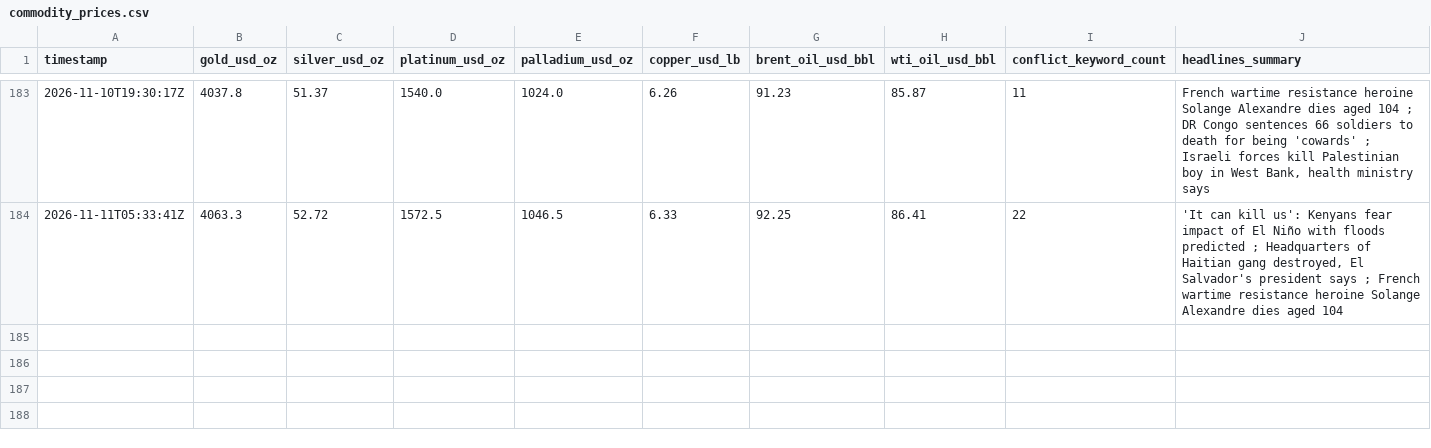
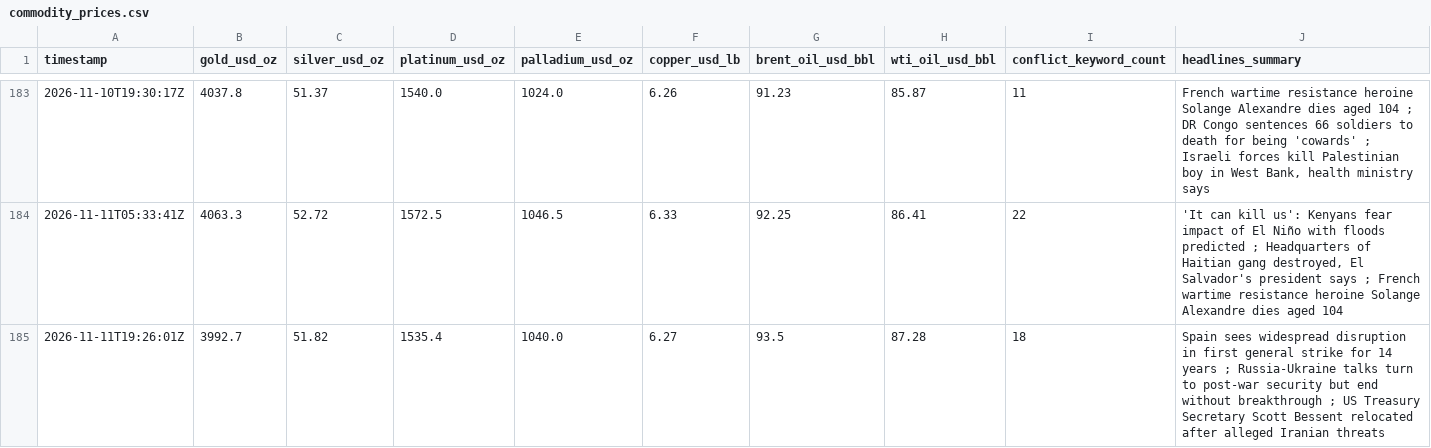
Before and after one commit to vulevu228/MacroConflictTracker, a CSV file: commodity_prices.csv, drawn as a sheet; only a part is shown, gaps mark what is left out; the diff names each change by its address in the sheet, - before the commit and + after, or states it on an @@ line.

```diff
--- a/commodity_prices.csv
+++ b/commodity_prices.csv
+row 185: 2026-11-11T19:26:01Z | 3992.7 | 51.82 | 1535.4 | 1040.0 | 6.27 | 93.5 | 87.28 | 18 | Spain sees widespread disruption in first general strike for 14 years ; Russia-Ukraine talks turn to post-war security but end without breakthrough ; US Treasury Secretary Scott Bessent relocated after alleged Iranian threats
```
